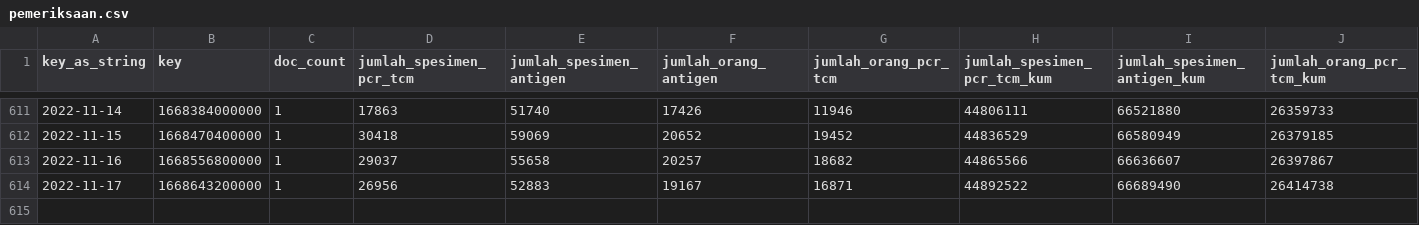
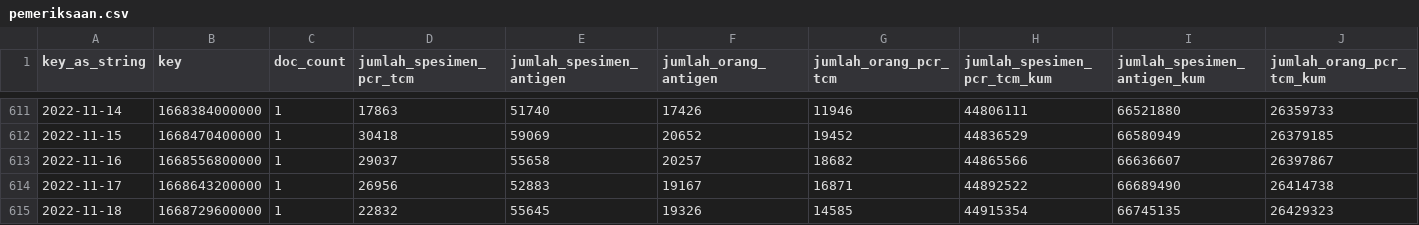
Before and after one commit to zakiego/data-sebaran-covid19goid, a CSV file: nasional/pemeriksaan.csv, drawn as a sheet; only a part is shown, gaps mark what is left out; rows hold the shown columns only; the diff names each change by its address in the sheet, - before the commit and + after, or states it on an @@ line.

```diff
--- a/nasional/pemeriksaan.csv
+++ b/nasional/pemeriksaan.csv
+row 615: 2022-11-18 | 1668729600000 | 1 | 22832 | 55645 | 19326 | 14585 | 44915354 | 66745135 | 26429323
```
Also changed, not shown: nasional/harian.csv, nasional/vaksinasi.csv.
